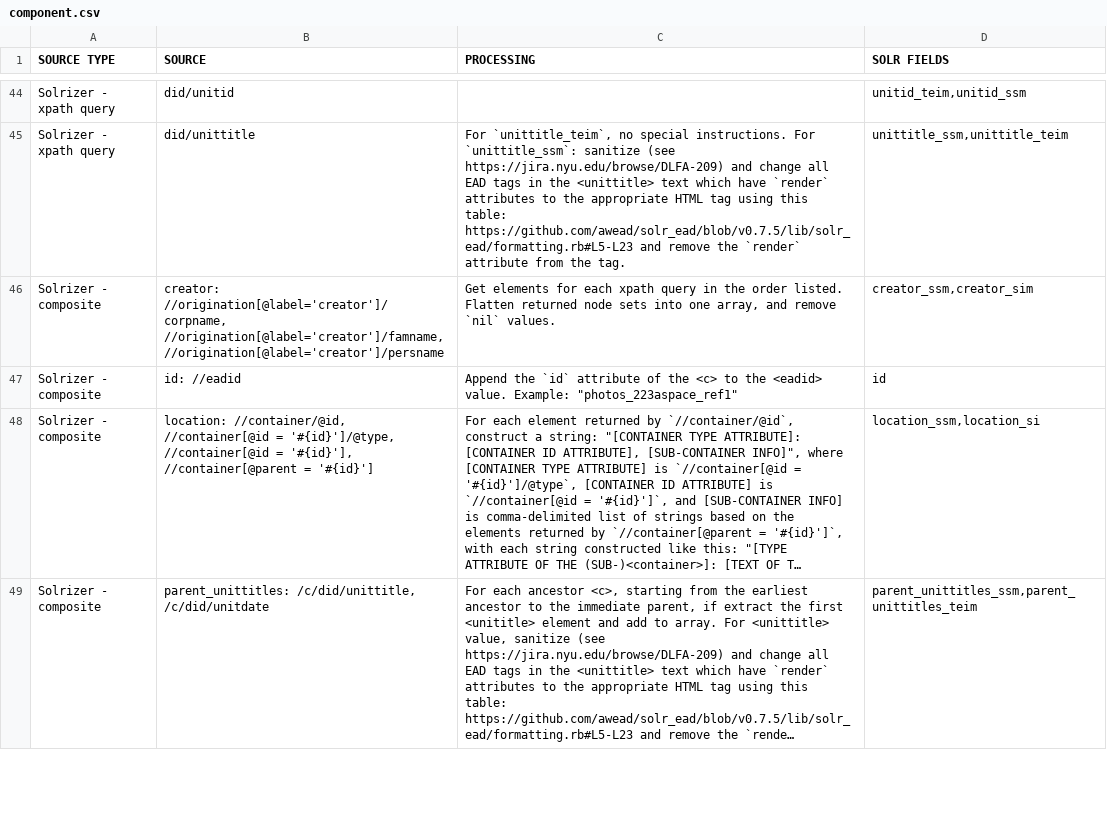
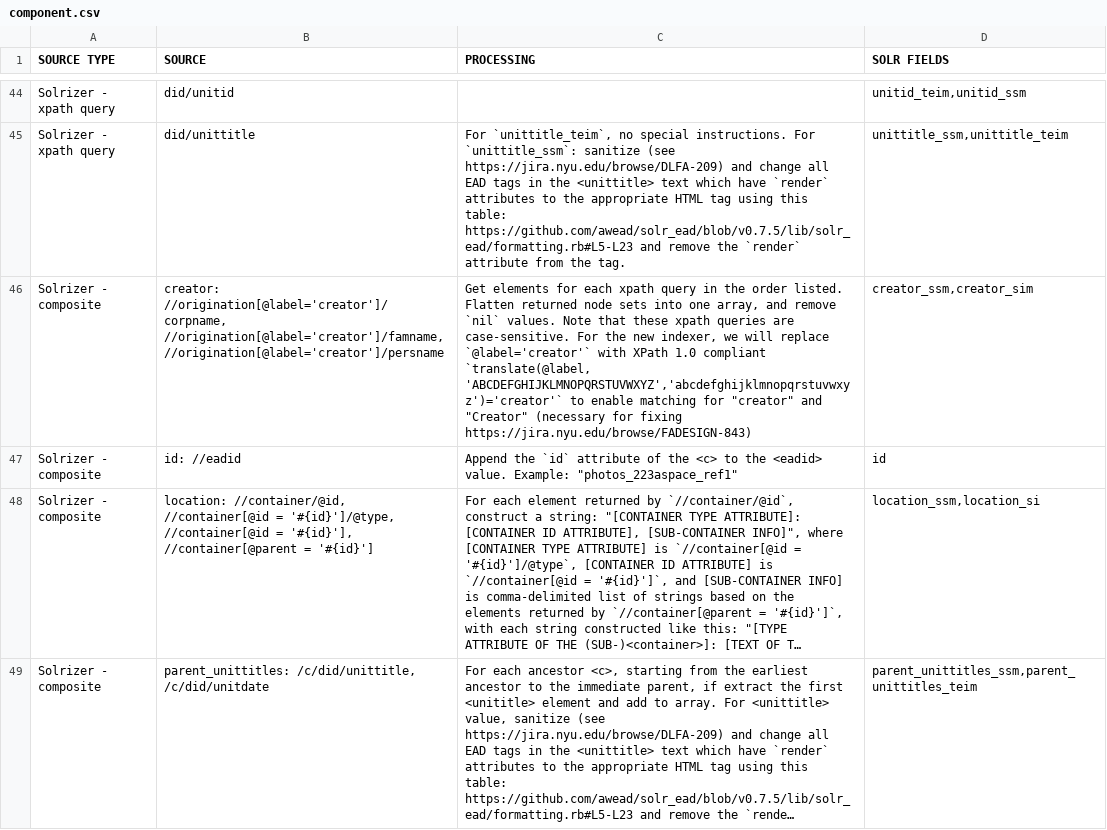
Before and after one commit to NYULibraries/edip-one-off-scripts, a CSV file: transformation-maps/ead-to-solr-fields/component.csv, drawn as a sheet; only a part is shown, gaps mark what is left out; long unchanged cells end in …; the diff names each change by its address in the sheet, - before the commit and + after, or states it on an @@ line.

```diff
--- a/transformation-maps/ead-to-solr-fields/component.csv
+++ b/transformation-maps/ead-to-solr-fields/component.csv
-C46 (PROCESSING): …`nil` values.
+C46 (PROCESSING): …`nil` values. Note that these xpath queries are case-sensitive. For the new indexer, we will replace `@label='creator'` with XPath 1.0 compliant `translate(@label, 'ABCDEFGHIJKLMNOPQRSTUVWXYZ','abcdefghijklmnopqrstuvwxyz')='creator'` to enable matching for "creator" and "Creator" (necessary for fixing https://jira.nyu.edu/browse/FADESIGN-843)
```
Also changed, not shown: transformation-maps/ead-to-solr-fields/collection-doc.csv, transformation-maps/solr-fields-to-ead/collection-doc.csv, 6 other files.
